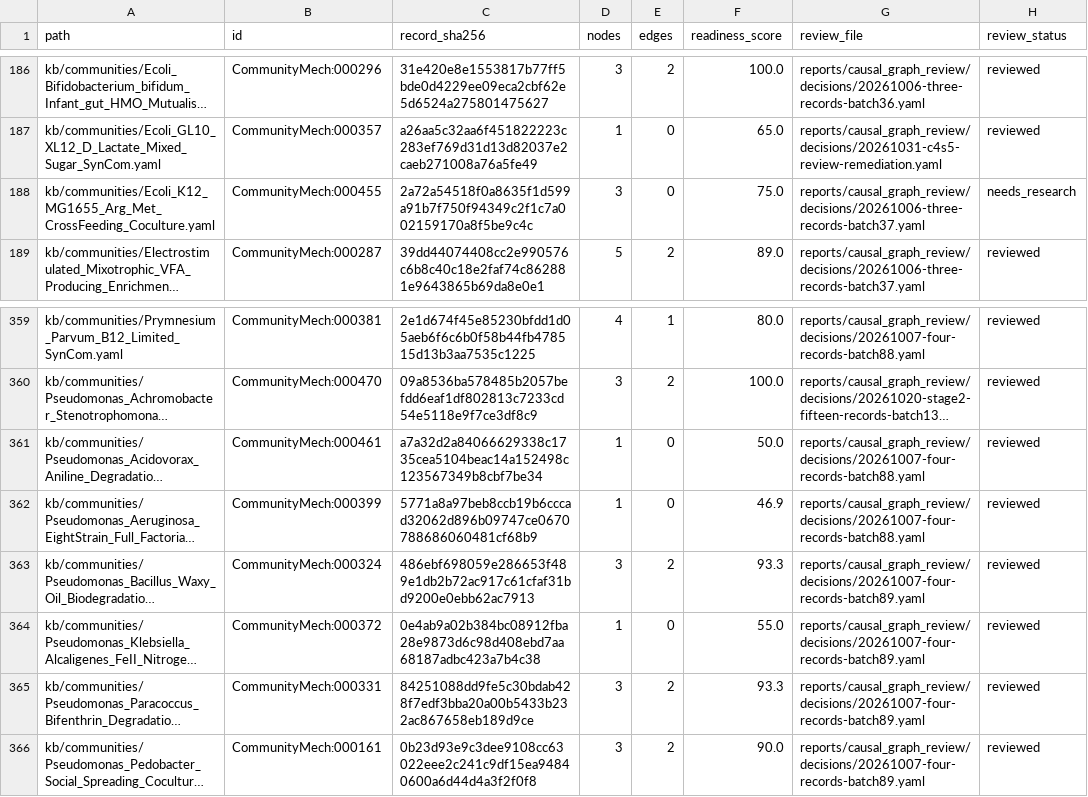
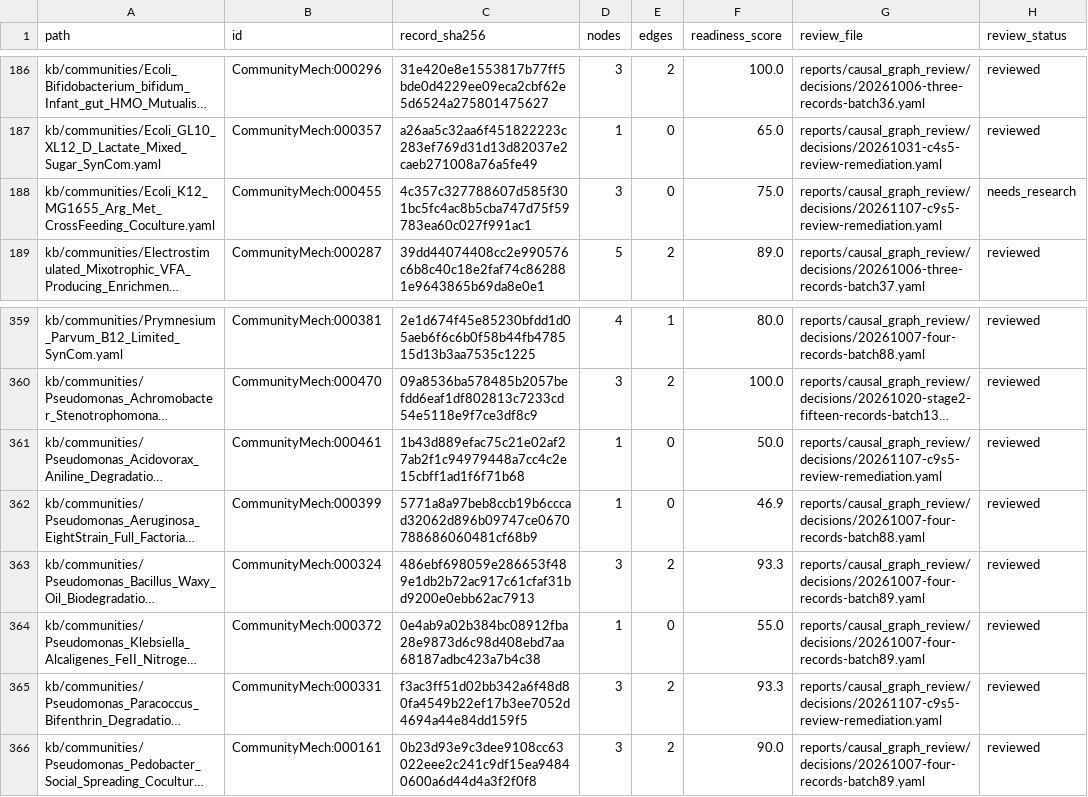
Before and after one commit to CultureBotAI/CommunityMech, a TSV file: reports/causal_graph_review/inventory.tsv, drawn as a sheet; only a part is shown, gaps mark what is left out; long unchanged cells end in …; the diff names each change by its address in the sheet, - before the commit and + after, or states it on an @@ line.

Commit message:
Resolve Cycle 9 Stage 4 review findings on CommunityMech:000331, 000455, and 000461 (#2713)

```diff
--- a/reports/causal_graph_review/inventory.tsv
+++ b/reports/causal_graph_review/inventory.tsv
-C188 (record_sha256): 2a72a54518f0a8635f1d599a91b7f750f94349c2f1c7a002159170a8f5be9c4c
+C188 (record_sha256): 4c357c327788607d585f301bc5fc4ac8b5cba747d75f59783ea60c027f991ac1
-G188 (review_file): reports/causal_graph_review/decisions/20261006-three-records-batch37.yaml
+G188 (review_file): reports/causal_graph_review/decisions/20261107-c9s5-review-remediation.yaml
-C361 (record_sha256): a7a32d2a84066629338c1735cea5104beac14a152498c123567349b8cbf7be34
+C361 (record_sha256): 1b43d889efac75c21e02af27ab2f1c94979448a7cc4c2e15cbff1ad1f6f71b68
-G361 (review_file): reports/causal_graph_review/decisions/20261007-four-records-batch88.yaml
+G361 (review_file): reports/causal_graph_review/decisions/20261107-c9s5-review-remediation.yaml
-C365 (record_sha256): 84251088dd9fe5c30bdab428f7edf3bba20a00b5433b232ac867658eb189d9ce
+C365 (record_sha256): f3ac3ff51d02bb342a6f48d80fa4549b22ef17b3ee7052d4694a44e84dd159f5
-G365 (review_file): reports/causal_graph_review/decisions/20261007-four-records-batch89.yaml
+G365 (review_file): reports/causal_graph_review/decisions/20261107-c9s5-review-remediation.yaml
```
Also changed, not shown: 19 other files.
